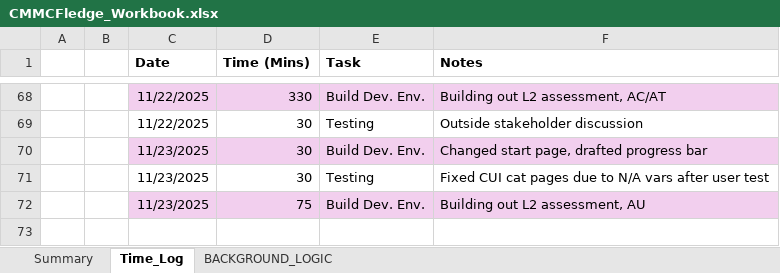
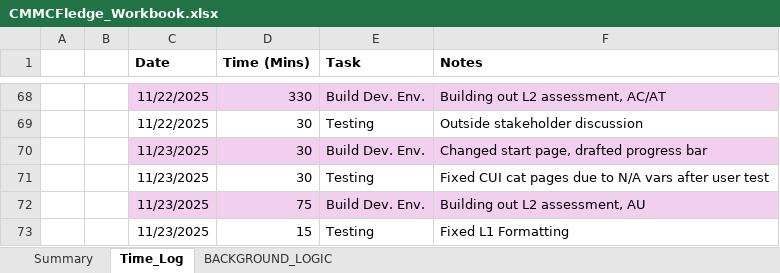
Before and after one commit to cmcfarren23/CMMCFledge, an Excel workbook: 02_WorkingDocs/CMMCFledge_Workbook.xlsx, sheet Time_Log, drawn as a sheet; only a part is shown, gaps mark what is left out; values as stored, in another font and other column widths than the file's, no borders; table styles not drawn; the diff names each change by its address in the sheet, - before the commit and + after, or states it on an @@ line.

Commit message:
L1 formatting fixed

```diff
--- a/02_WorkingDocs/CMMCFledge_Workbook.xlsx (sheet Time_Log)
+++ b/02_WorkingDocs/CMMCFledge_Workbook.xlsx (sheet Time_Log)
+row 73:  |  | 11/23/2025 | 15 | Testing | Fixed L1 Formatting
```
Also changed, not shown: sheet BACKGROUND_LOGIC, charts or pictures, 3 other files.
